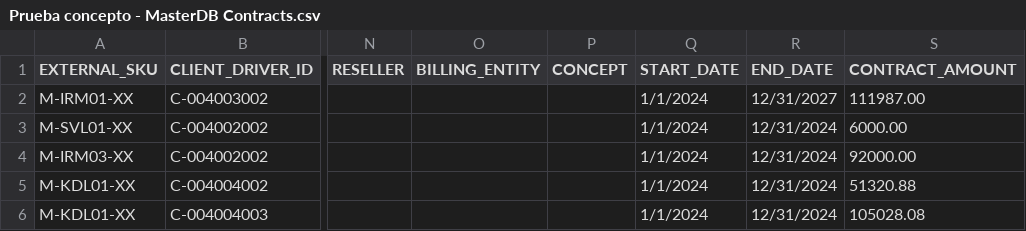
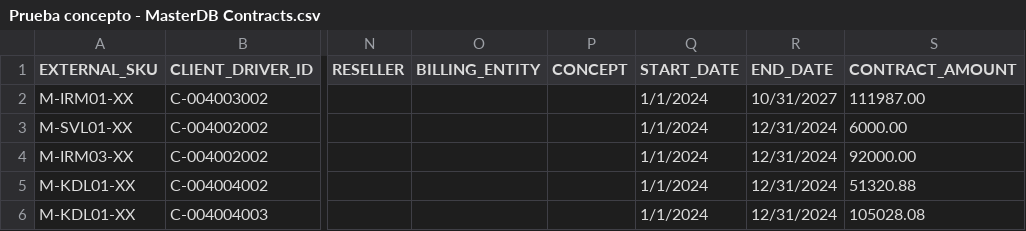
Before and after one commit to jchavesmartinez/dole_prueba, a CSV file: Prueba concepto - MasterDB Contracts.csv, drawn as a sheet; only a part is shown, gaps mark what is left out; the diff names each change by its address in the sheet, - before the commit and + after, or states it on an @@ line.

Commit message:
Update Prueba concepto - MasterDB Contracts.csv

```diff
--- a/Prueba concepto - MasterDB Contracts.csv
+++ b/Prueba concepto - MasterDB Contracts.csv
-R2 (END_DATE): 12/31/2027
+R2 (END_DATE): 10/31/2027
```
